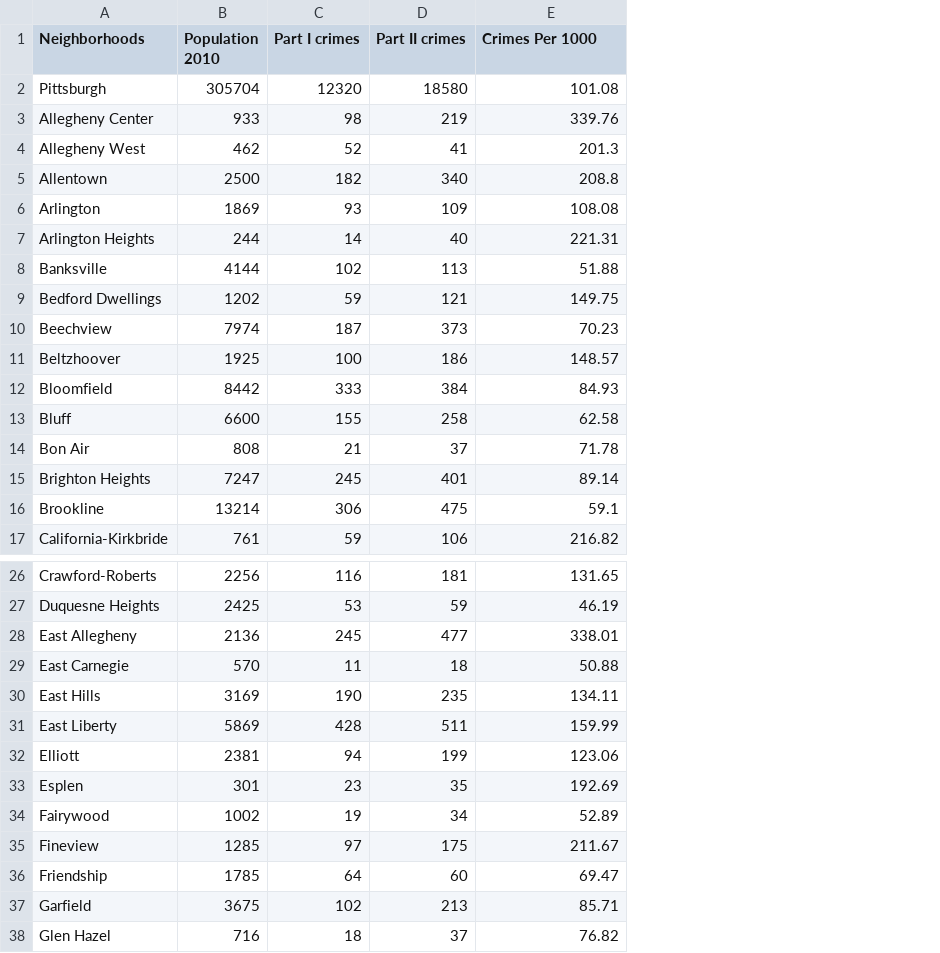
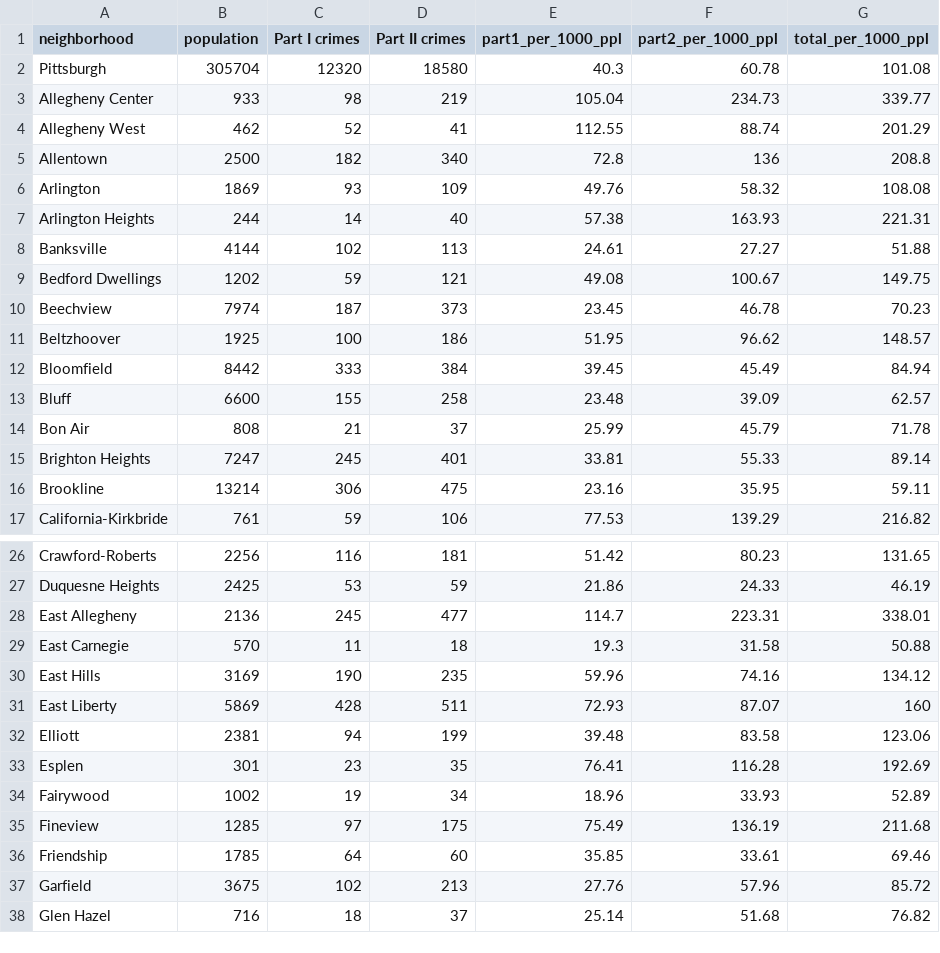
Before and after one commit to dantasse/neighborhood_guides, a CSV file: site/src/assets/pgh/crimes.csv, drawn as a sheet; only a part is shown, gaps mark what is left out; addresses are those after the commit; the diff covers the shown part only; the diff names each change by its address in the sheet, - before the commit and + after, or states it on an @@ line.

Commit message:
clean up crime stats around pgh and sf

```diff
--- a/site/src/assets/pgh/crimes.csv
+++ b/site/src/assets/pgh/crimes.csv
+column E (part1_per_1000_ppl), rows 2-17: 40.3 | 105.04 | 112.55 | 72.8 | 49.76 | 57.38 | 24.61 | 49.08 | 23.45 | 51.95 | 39.45 | 23.48 | 25.99 | 33.81 | 23.16 | 77.53; rows 26-38: 51.42 | 21.86 | 114.7 | 19.3 | 59.96 | 72.93 | 39.48 | 76.41 | 18.96 | 75.49 | 35.85 | 27.76 | 25.14
+column F (part2_per_1000_ppl), rows 2-17: 60.78 | 234.73 | 88.74 | 136 | 58.32 | 163.93 | 27.27 | 100.67 | 46.78 | 96.62 | 45.49 | 39.09 | 45.79 | 55.33 | 35.95 | 139.29; rows 26-38: 80.23 | 24.33 | 223.31 | 31.58 | 74.16 | 87.07 | 83.58 | 116.28 | 33.93 | 136.19 | 33.61 | 57.96 | 51.68
-A1: Neighborhoods
+A1: neighborhood
-B1: Population 2010
+B1: population
-G1: Crimes Per 1000
+G1: total_per_1000_ppl
-G3 (total_per_1000_ppl): 339.76
+G3 (total_per_1000_ppl): 339.77
-G4 (total_per_1000_ppl): 201.3
+G4 (total_per_1000_ppl): 201.29
-G12 (total_per_1000_ppl): 84.93
+G12 (total_per_1000_ppl): 84.94
-G13 (total_per_1000_ppl): 62.58
+G13 (total_per_1000_ppl): 62.57
-G16 (total_per_1000_ppl): 59.1
+G16 (total_per_1000_ppl): 59.11
-G30 (total_per_1000_ppl): 134.11
+G30 (total_per_1000_ppl): 134.12
-G31 (total_per_1000_ppl): 159.99
+G31 (total_per_1000_ppl): 160
-G35 (total_per_1000_ppl): 211.67
+G35 (total_per_1000_ppl): 211.68
-G36 (total_per_1000_ppl): 69.47
+G36 (total_per_1000_ppl): 69.46
-G37 (total_per_1000_ppl): 85.71
+G37 (total_per_1000_ppl): 85.72
```
Also changed, not shown: 1 removed row and 16 edited cells elsewhere in this file, site/src/assets/sf/crimes.csv, 3 other files.
